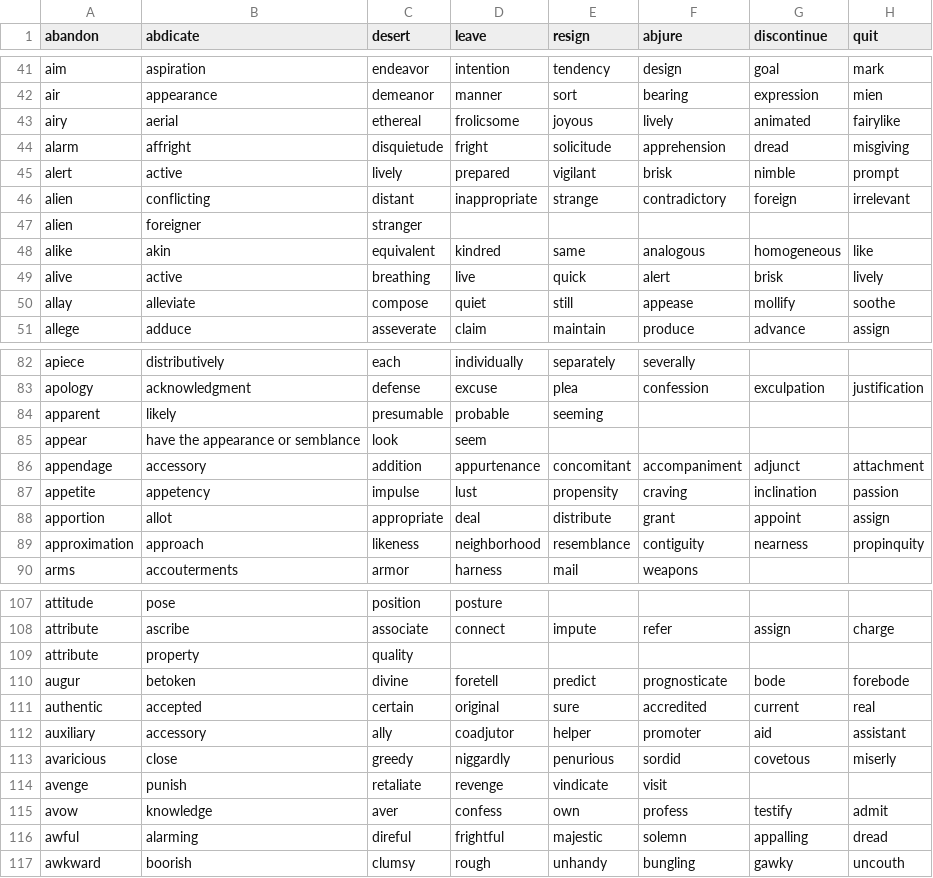
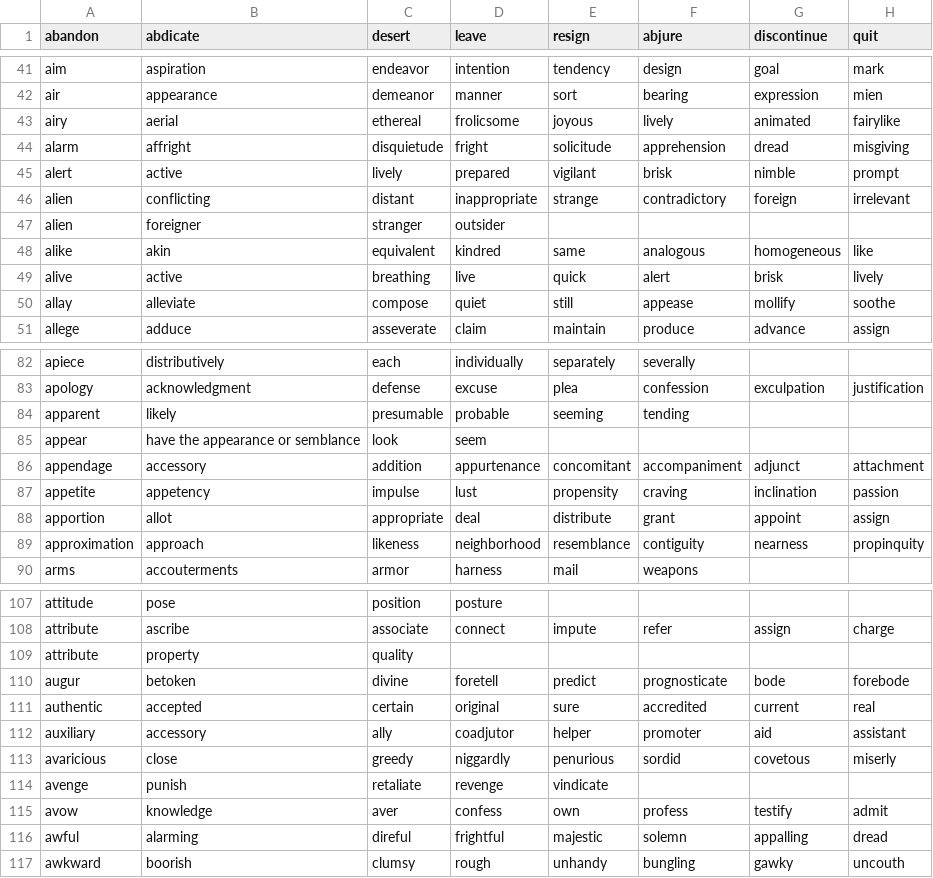
Before and after one commit to CS163-FinalProject/Project, a CSV file: FinalProject/SearchEngine/data.csv, drawn as a sheet; only a part is shown, gaps mark what is left out; the diff names each change by its address in the sheet, - before the commit and + after, or states it on an @@ line.

Commit message:
Fix the synonym words file

```diff
--- a/FinalProject/SearchEngine/data.csv
+++ b/FinalProject/SearchEngine/data.csv
-D47 (leave): (empty)
+D47 (leave): outsider
-F84 (abjure): (empty)
+F84 (abjure): tending
-F114 (abjure): visit
+F114 (abjure): (empty)
```
